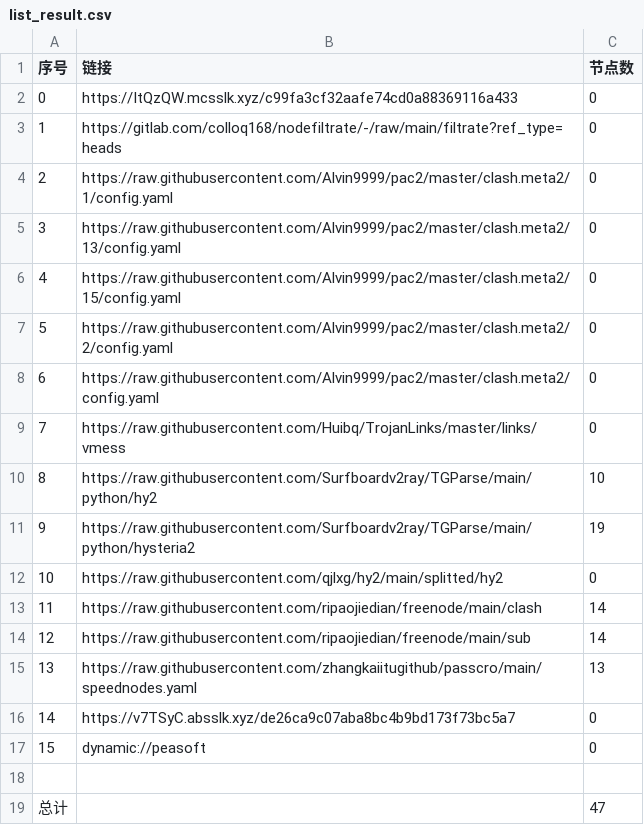
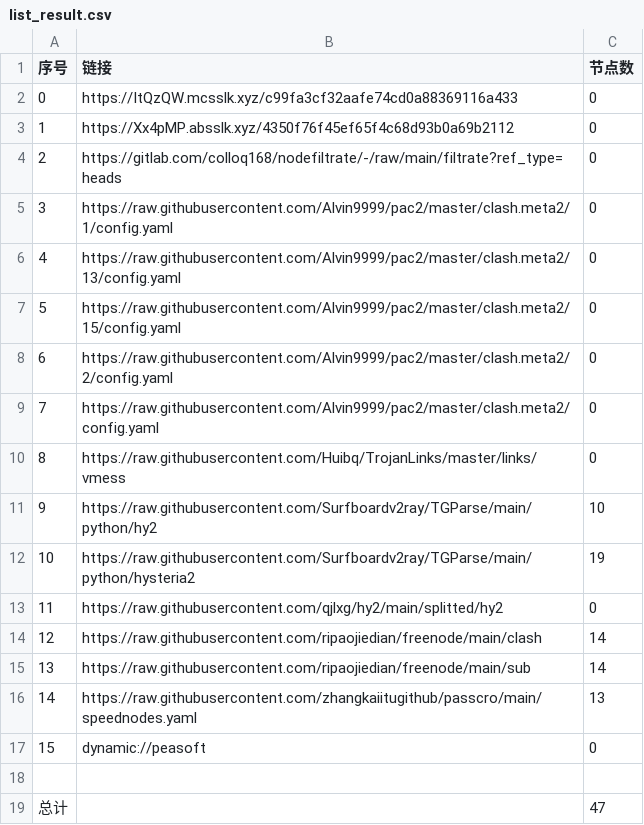
Before and after one commit to aqswaqsw/-dl, a CSV file: list_result.csv, drawn as a sheet; removed rows and columns are numbered as before the commit, all else as after; the diff names each change by its address in the sheet, - before the commit and + after, or states it on an @@ line.

```diff
--- a/list_result.csv
+++ b/list_result.csv
+row 3: 1 | https://Xx4pMP.absslk.xyz/4350f76f45ef65f4c68d93b0a69b2112 | 0
@@ column A (序号) renumbered between rows 4 and 16 @@
-row 16: 14 | https://v7TSyC.absslk.xyz/de26ca9c07aba8bc4b9bd173f73bc5a7 | 0
```
Also changed, not shown: 19 other files.
